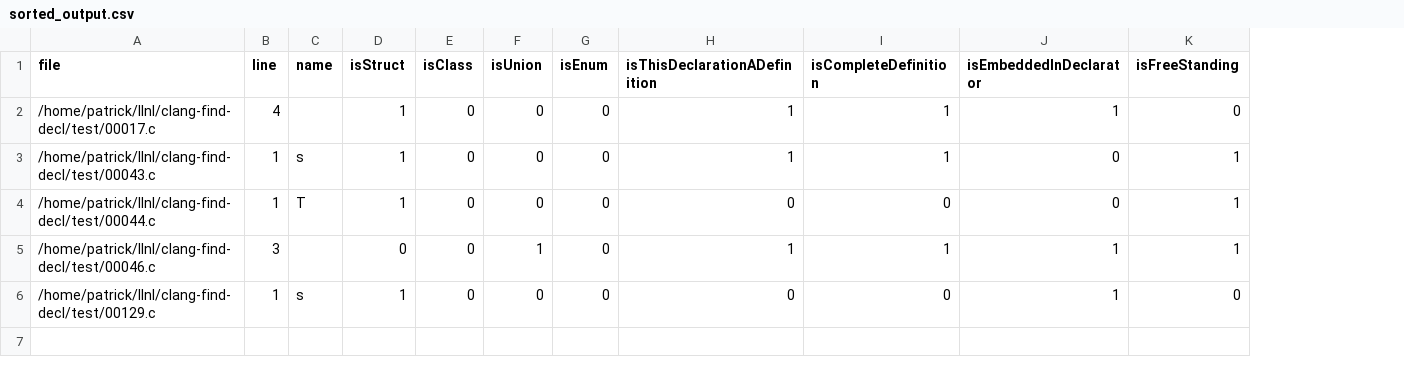
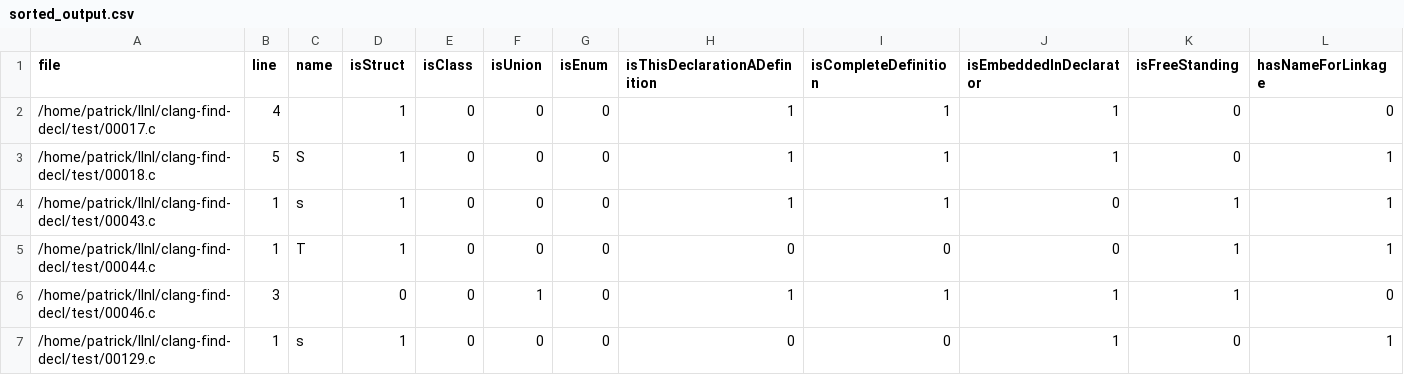
Before and after one commit to patrickf2000/clang-find-decl, a CSV file: sorted_output.csv, drawn as a sheet; addresses are those after the commit; the diff names each change by its address in the sheet, - before the commit and + after, or states it on an @@ line.

```diff
--- a/sorted_output.csv
+++ b/sorted_output.csv
+column L (hasNameForLinkage), row 2: 0; rows 4-7: 1 | 1 | 0 | 1
+row 3: /home/patrick/llnl/clang-find-decl/test/00018.c | 5 | S | 1 | 0 | 0 | 0 | 1 | 1 | 1 | 0 | 1
```
Also changed, not shown: output.csv, 3 other files.
